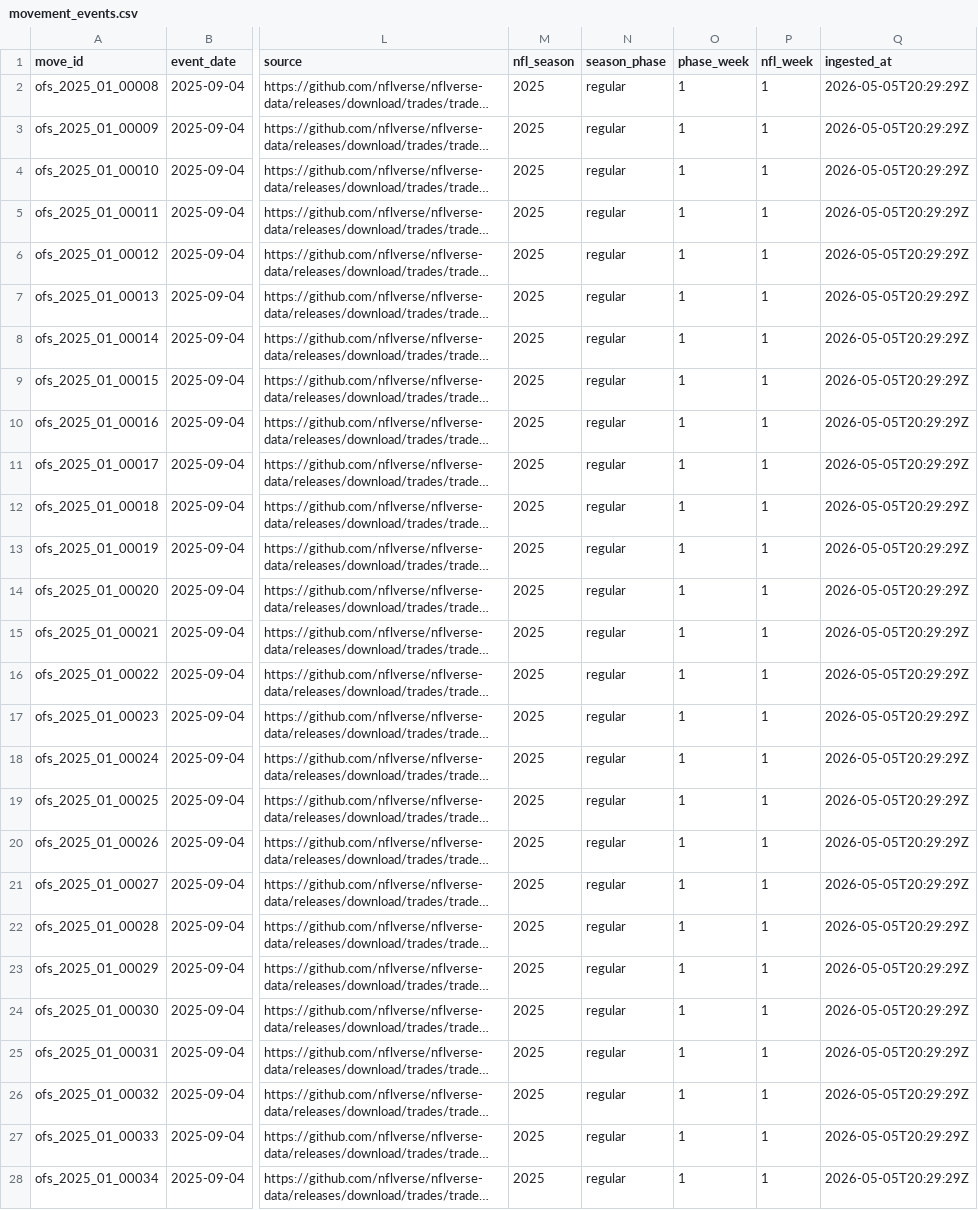
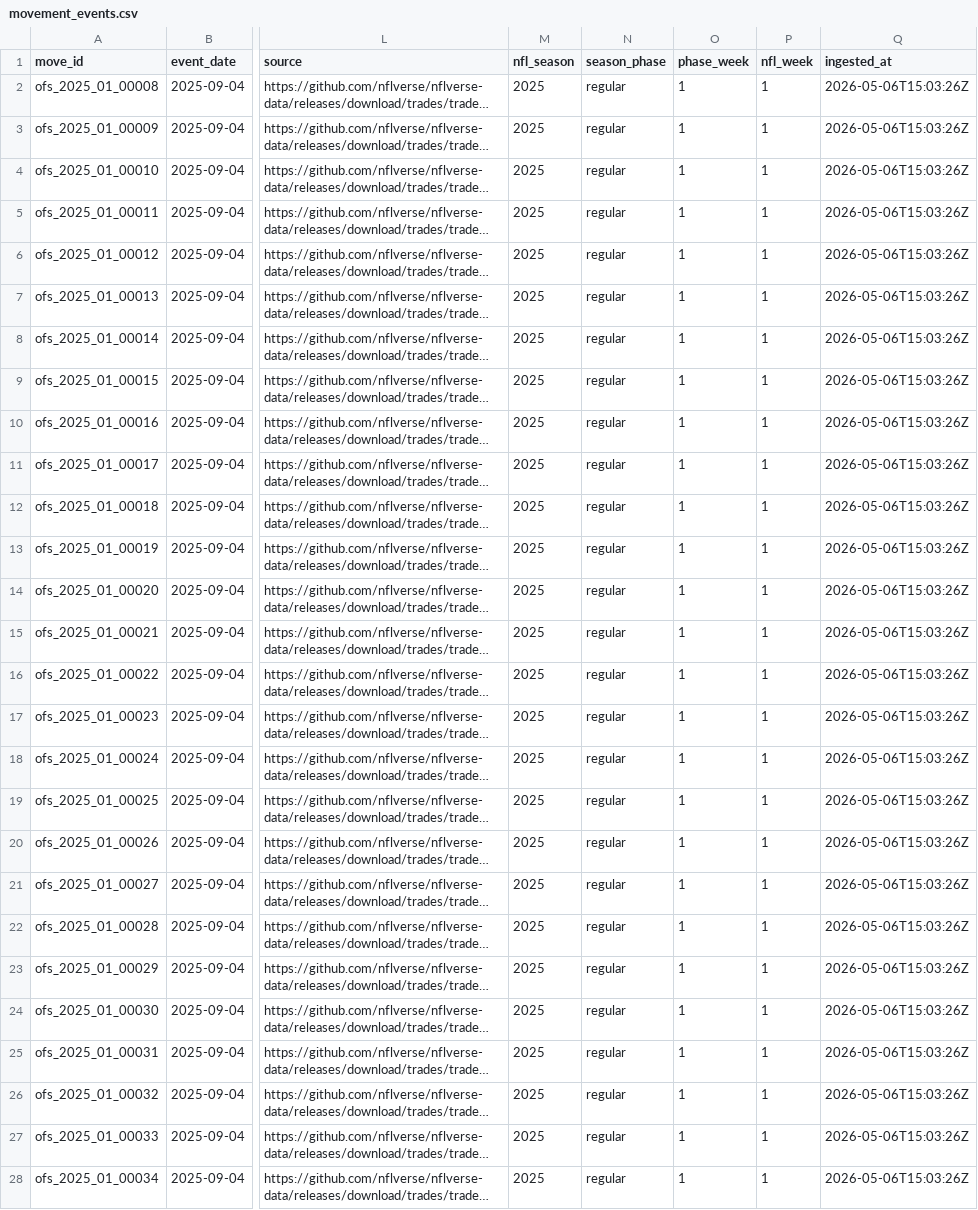
Before and after one commit to rmallorybpc/nflanalysis, a CSV file: data/processed/offseason/2025/movement_events.csv, drawn as a sheet; only a part is shown, gaps mark what is left out; long unchanged cells end in …; the diff covers the shown part only; the diff names each change by its address in the sheet, - before the commit and + after, or states it on an @@ line.

```diff
--- a/data/processed/offseason/2025/movement_events.csv
+++ b/data/processed/offseason/2025/movement_events.csv
-Q2:Q28 (ingested_at): 2026-05-05T20:29:29Z
+Q2:Q28 (ingested_at): 2026-05-06T15:03:26Z
```
Also changed, not shown: 1 removed row and 133 edited cells elsewhere in this file, data/processed/model_outputs.csv, data/processed/model_outputs_hierarchical.csv, 51 other files.
